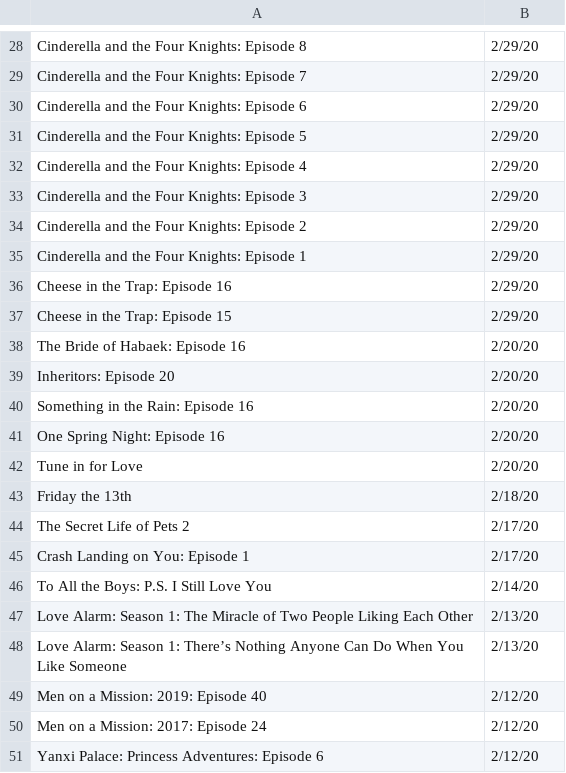
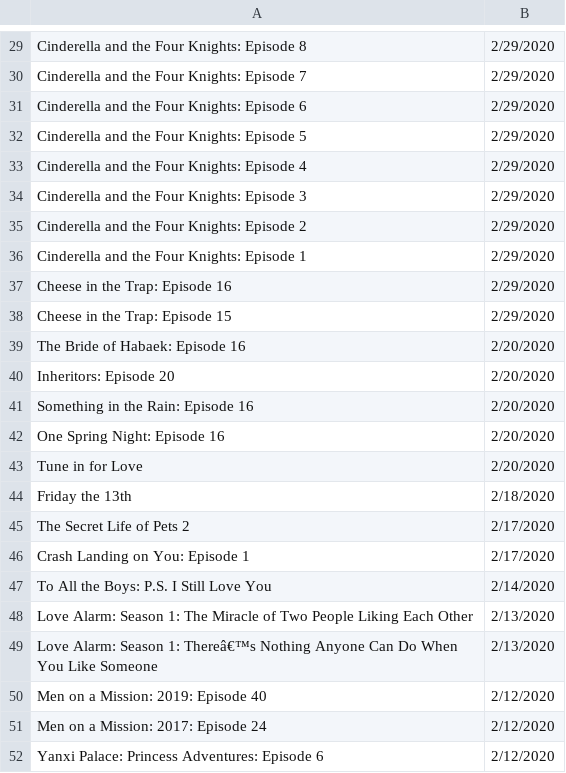
Before and after one commit to nowyouleeme/netflix-wrapped, a CSV file: backend/backend-ml/data/viewhist2.csv, drawn as a sheet; only a part is shown, gaps mark what is left out; the diff covers the shown part only.

```diff
--- a/backend/backend-ml/data/viewhist2.csv
+++ b/backend/backend-ml/data/viewhist2.csv
@@ -28,24 +29,24 @@
-"Cinderella and the Four Knights: Episode 8","2/29/20"
-"Cinderella and the Four Knights: Episode 7","2/29/20"
-"Cinderella and the Four Knights: Episode 6","2/29/20"
-"Cinderella and the Four Knights: Episode 5","2/29/20"
-"Cinderella and the Four Knights: Episode 4","2/29/20"
-"Cinderella and the Four Knights: Episode 3","2/29/20"
-"Cinderella and the Four Knights: Episode 2","2/29/20"
-"Cinderella and the Four Knights: Episode 1","2/29/20"
-"Cheese in the Trap: Episode 16","2/29/20"
-"Cheese in the Trap: Episode 15","2/29/20"
-"The Bride of Habaek: Episode 16","2/20/20"
-"Inheritors: Episode 20","2/20/20"
-"Something in the Rain: Episode 16","2/20/20"
-"One Spring Night: Episode 16","2/20/20"
-"Tune in for Love","2/20/20"
-"Friday the 13th","2/18/20"
-"The Secret Life of Pets 2","2/17/20"
-"Crash Landing on You: Episode 1","2/17/20"
-"To All the Boys: P.S. I Still Love You","2/14/20"
-"Love Alarm: Season 1: The Miracle of Two People Liking Each Other","2/13/20"
-"Love Alarm: Season 1: There’s Nothing Anyone Can Do When You Like Someone","2/13/20"
-"Men on a Mission: 2019: Episode 40","2/12/20"
-"Men on a Mission: 2017: Episode 24","2/12/20"
-"Yanxi Palace: Princess Adventures: Episode 6","2/12/20"
+"Cinderella and the Four Knights: Episode 8","2/29/2020"
+"Cinderella and the Four Knights: Episode 7","2/29/2020"
+"Cinderella and the Four Knights: Episode 6","2/29/2020"
+"Cinderella and the Four Knights: Episode 5","2/29/2020"
+"Cinderella and the Four Knights: Episode 4","2/29/2020"
+"Cinderella and the Four Knights: Episode 3","2/29/2020"
+"Cinderella and the Four Knights: Episode 2","2/29/2020"
+"Cinderella and the Four Knights: Episode 1","2/29/2020"
+"Cheese in the Trap: Episode 16","2/29/2020"
+"Cheese in the Trap: Episode 15","2/29/2020"
+"The Bride of Habaek: Episode 16","2/20/2020"
+"Inheritors: Episode 20","2/20/2020"
+"Something in the Rain: Episode 16","2/20/2020"
+"One Spring Night: Episode 16","2/20/2020"
+"Tune in for Love","2/20/2020"
+"Friday the 13th","2/18/2020"
+"The Secret Life of Pets 2","2/17/2020"
+"Crash Landing on You: Episode 1","2/17/2020"
+"To All the Boys: P.S. I Still Love You","2/14/2020"
+"Love Alarm: Season 1: The Miracle of Two People Liking Each Other","2/13/2020"
+"Love Alarm: Season 1: Thereâ€™s Nothing Anyone Can Do When You Like Someone","2/13/2020"
+"Men on a Mission: 2019: Episode 40","2/12/2020"
+"Men on a Mission: 2017: Episode 24","2/12/2020"
+"Yanxi Palace: Princess Adventures: Episode 6","2/12/2020"
```
Also changed, not shown: 1 added row and 27 edited cells elsewhere in this file, 27 other files.
